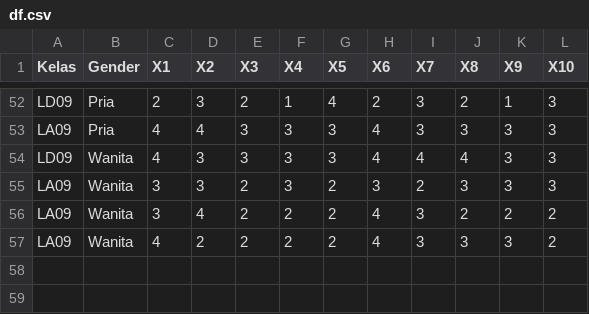
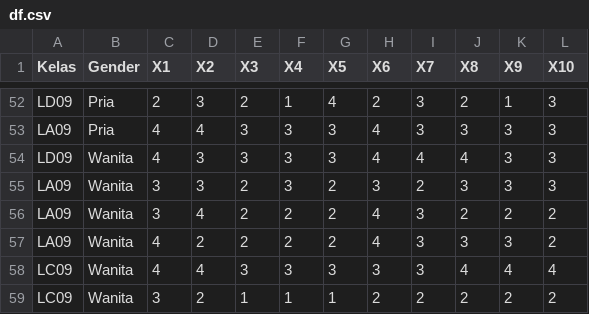
Before and after one commit to williamuntung/Pengaruh-Efikasi-Diri-Terhadap-Tingkat-Stress-Periode-UTS-Data-Science-B28, a CSV file: df.csv, drawn as a sheet; only a part is shown, gaps mark what is left out.

```diff
--- a/df.csv
+++ b/df.csv
@@ -57 +57,3 @@ LA09,Wanita,3,4,2,2,2,4,3,2,2,2
 LA09,Wanita,4,2,2,2,2,4,3,3,3,2
+LC09,Wanita,4,4,3,3,3,3,3,4,4,4
+LC09,Wanita,3,2,1,1,1,2,2,2,2,2
```
Also changed, not shown: var_y.csv, 2 other files.
